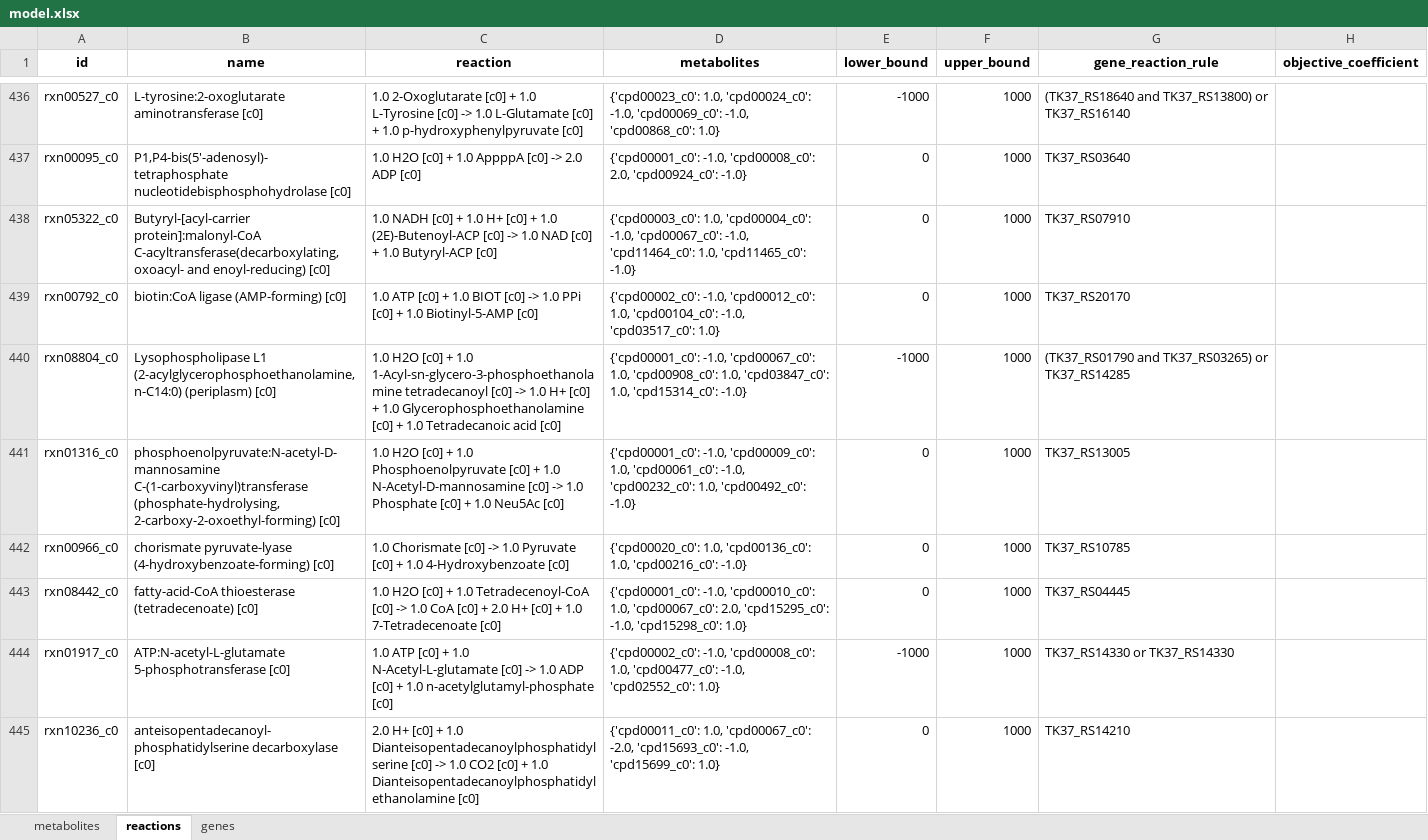
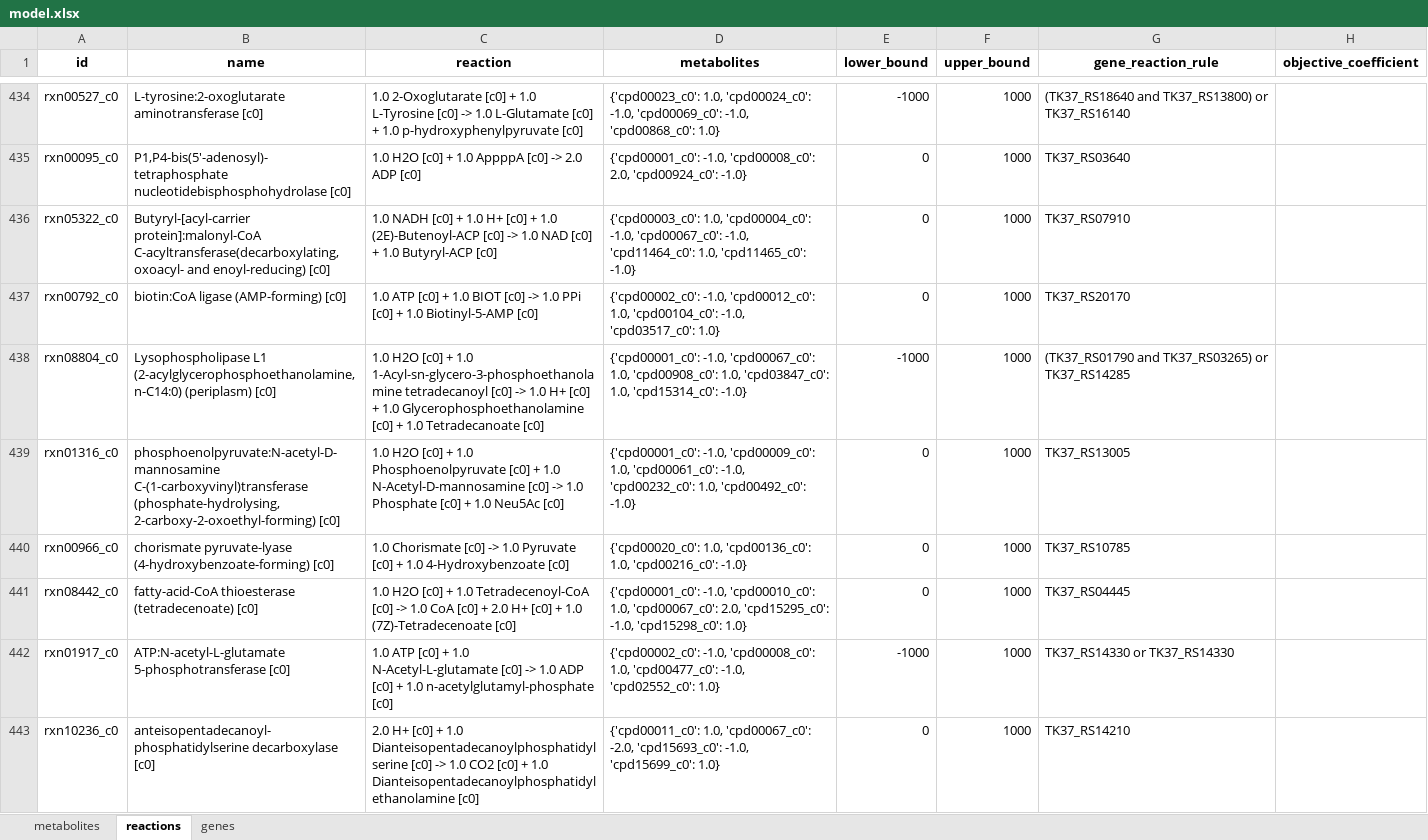
Before and after one commit to C-CoMP-STC/GEM-mit1002, an Excel workbook: model.xlsx, sheet reactions, drawn as a sheet; only a part is shown, gaps mark what is left out; values as stored, in another font and other column widths than the file's, no borders; addresses are those after the commit; the diff covers the shown part only; the diff names each change by its address in the sheet, - before the commit and + after, or states it on an @@ line.

```diff
--- a/model.xlsx (sheet reactions)
+++ b/model.xlsx (sheet reactions)
-C438 (reaction): …+ 1.0 Tetradecanoic acid [c0]
+C438 (reaction): …+ 1.0 Tetradecanoate [c0]
-C441 (reaction): …+ 1.0 7-Tetradecenoate [c0]
+C441 (reaction): …+ 1.0 (7Z)-Tetradecenoate [c0]
```
Also changed, not shown: 7 added rows, 11 removed rows and 79 edited cells elsewhere in this sheet, sheet metabolites, sheet genes, 1 other file.
